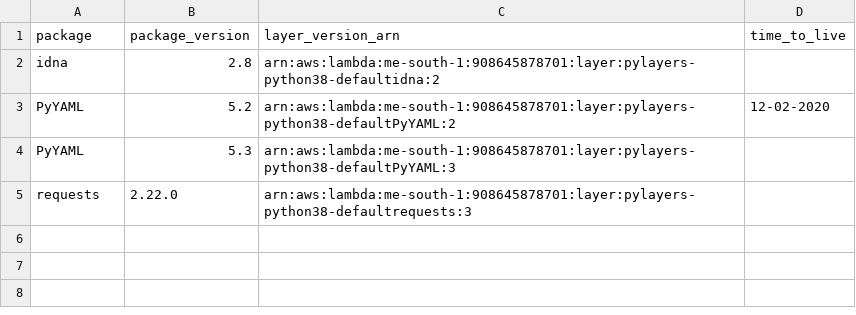
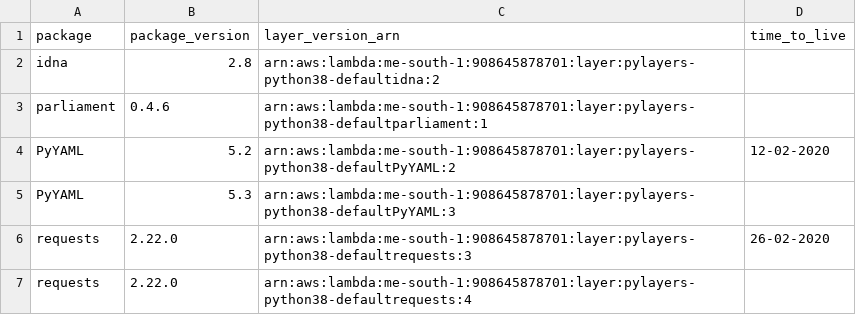
Before and after one commit to keithrozario/KLayers-default, a CSV file: deployments/python3.8/arns/me-south-1.csv, drawn as a sheet.

```diff
--- a/deployments/python3.8/arns/me-south-1.csv
+++ b/deployments/python3.8/arns/me-south-1.csv
@@ -2,4 +2,6 @@ package,package_version,layer_version_arn,time_to_live
 idna,2.8,arn:aws:lambda:me-south-1:908645878701:layer:pylayers-python38-defaultidna:2,
+parliament,0.4.6,arn:aws:lambda:me-south-1:908645878701:layer:pylayers-python38-defaultparliament:1,
 PyYAML,5.2,arn:aws:lambda:me-south-1:908645878701:layer:pylayers-python38-defaultPyYAML:2,12-02-2020
 PyYAML,5.3,arn:aws:lambda:me-south-1:908645878701:layer:pylayers-python38-defaultPyYAML:3,
-requests,2.22.0,arn:aws:lambda:me-south-1:908645878701:layer:pylayers-python38-defaultrequests:3,
+requests,2.22.0,arn:aws:lambda:me-south-1:908645878701:layer:pylayers-python38-defaultrequests:3,26-02-2020
+requests,2.22.0,arn:aws:lambda:me-south-1:908645878701:layer:pylayers-python38-defaultrequests:4,
```
Also changed, not shown: 1 other file.
